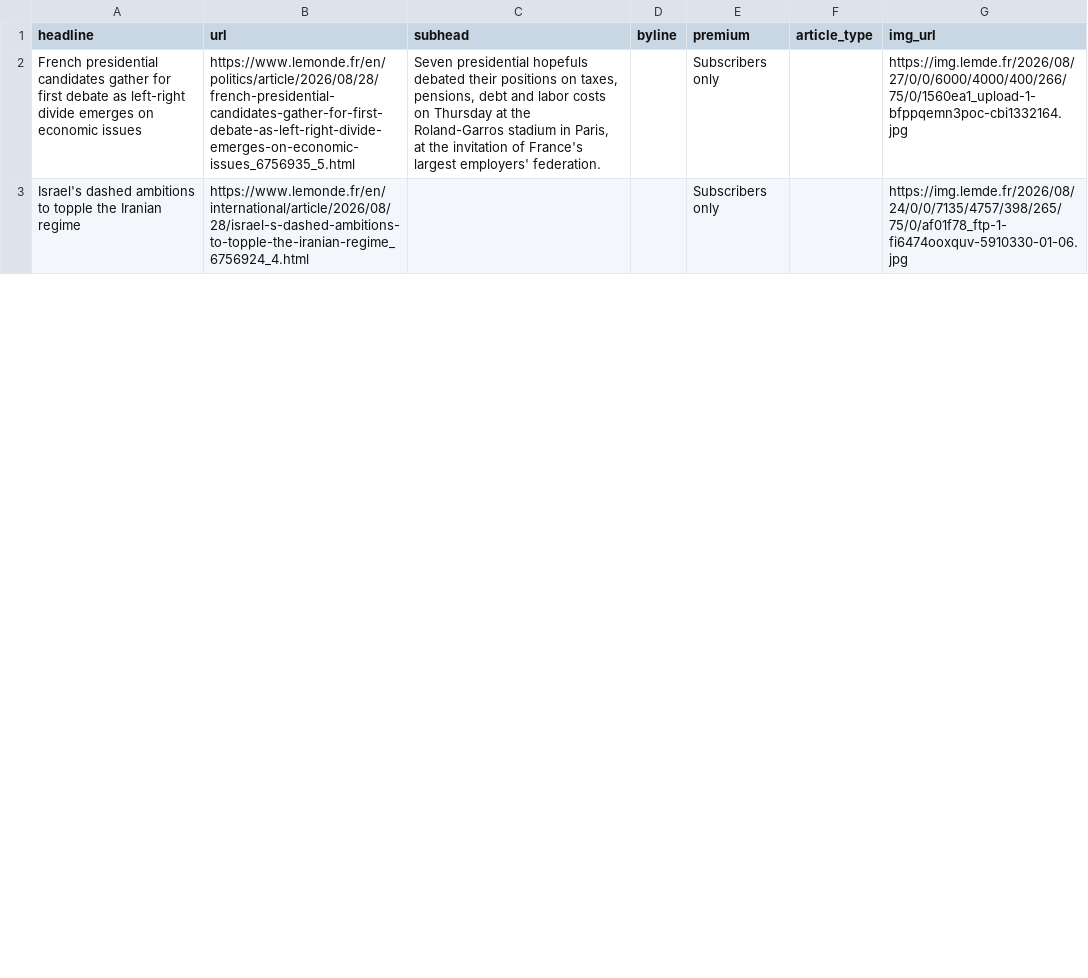
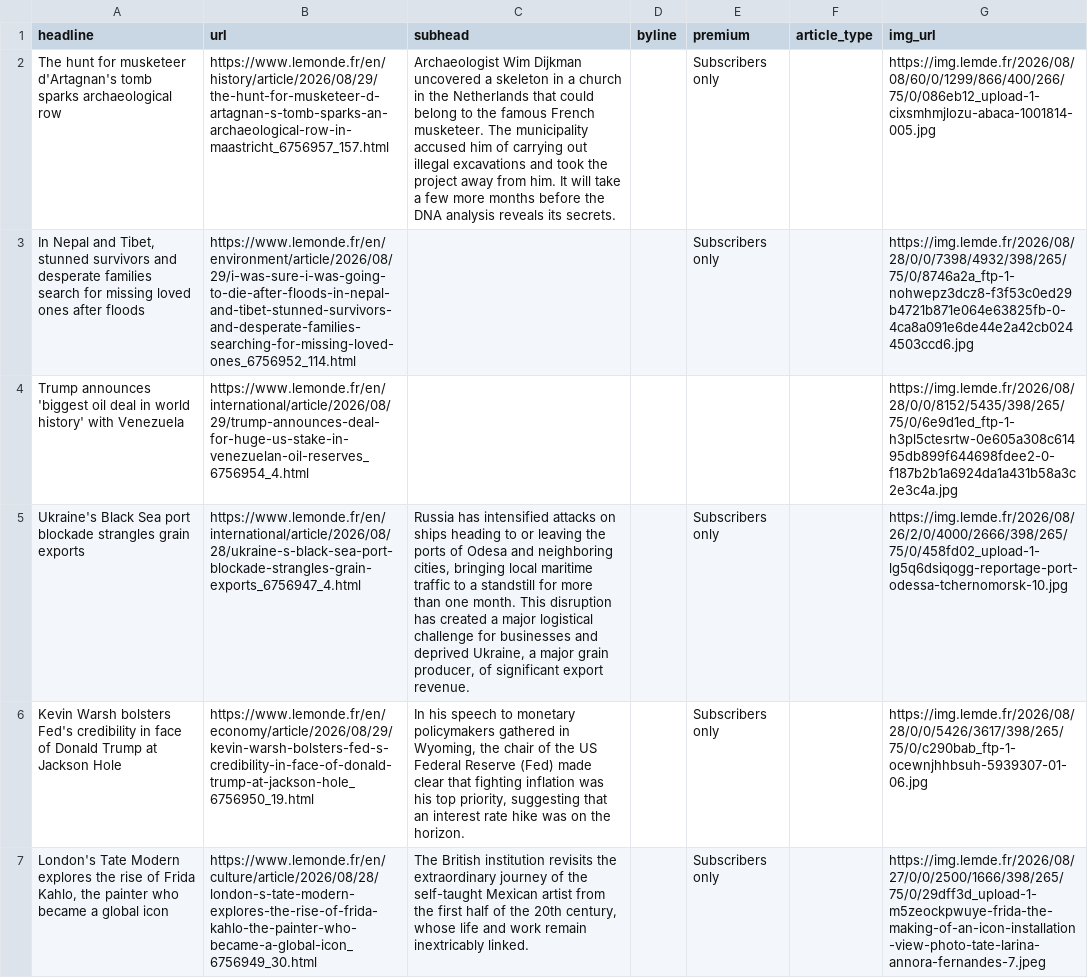
Before and after one commit to var-iane/lemonde-scraper, a CSV file: lemonde-scraped-results.csv, drawn as a sheet; only a part is shown; the diff covers the shown part only; the diff names each change by its address in the sheet, - before the commit and + after, or states it on an @@ line.

```diff
--- a/lemonde-scraped-results.csv
+++ b/lemonde-scraped-results.csv
-A2 (headline): French presidential candidates gather for first debate as left-right divide emerges on economic issues
+A2 (headline): The hunt for musketeer d'Artagnan's tomb sparks archaeological row
-B2 (url): https://www.lemonde.fr/en/politics/article/2026/08/28/french-presidential-candidates-gather-for-first-debate-as-left-right-divide-emerges-on-economic-issues_6756935_5.html
+B2 (url): https://www.lemonde.fr/en/history/article/2026/08/29/the-hunt-for-musketeer-d-artagnan-s-tomb-sparks-an-archaeological-row-in-maastricht_6756957_157.html
-C2 (subhead): Seven presidential hopefuls debated their positions on taxes, pensions, debt and labor costs on Thursday at the Roland-Garros stadium in Paris, at the invitation of France's largest employers' federation.
+C2 (subhead): Archaeologist Wim Dijkman uncovered a skeleton in a church in the Netherlands that could belong to the famous French musketeer. The municipality accused him of carrying out illegal excavations and took the project away from him. It will take a few more months before the DNA analysis reveals its secrets.
-G2 (img_url): https://img.lemde.fr/2026/08/27/0/0/6000/4000/400/266/75/0/1560ea1_upload-1-bfppqemn3poc-cbi1332164.jpg
+G2 (img_url): https://img.lemde.fr/2026/08/08/60/0/1299/866/400/266/75/0/086eb12_upload-1-cixsmhmjlozu-abaca-1001814-005.jpg
-A3 (headline): Israel's dashed ambitions to topple the Iranian regime
+A3 (headline): In Nepal and Tibet, stunned survivors and desperate families search for missing loved ones after floods
-B3 (url): https://www.lemonde.fr/en/international/article/2026/08/28/israel-s-dashed-ambitions-to-topple-the-iranian-regime_6756924_4.html
+B3 (url): https://www.lemonde.fr/en/environment/article/2026/08/29/i-was-sure-i-was-going-to-die-after-floods-in-nepal-and-tibet-stunned-survivors-and-desperate-families-searching-for-missing-loved-ones_6756952_114.html
-G3 (img_url): https://img.lemde.fr/2026/08/24/0/0/7135/4757/398/265/75/0/af01f78_ftp-1-fi6474ooxquv-5910330-01-06.jpg
+G3 (img_url): https://img.lemde.fr/2026/08/28/0/0/7398/4932/398/265/75/0/8746a2a_ftp-1-nohwepz3dcz8-f3f53c0ed29b4721b871e064e63825fb-0-4ca8a091e6de44e2a42cb0244503ccd6.jpg
+row 4: Trump announces 'biggest oil deal in world history' with Venezuela | https://www.lemonde.fr/en/international/article/2026/08/29/trump-announces-deal-for-huge-us-stake-in-venezuelan-oil-reserves_6756954_4.html |  |  |  |  | https://img.lemde.fr/2026/08/28/0/0/8152/5435/398/265/75/0/6e9d1ed_ftp-1-h3pl5ctesrtw-0e605a308c61495db899f644698fdee2-0-f187b2b1a6924da1a431b58a3c2e3c4a.jpg
+row 5: Ukraine's Black Sea port blockade strangles grain exports | https://www.lemonde.fr/en/international/article/2026/08/28/ukraine-s-black-sea-port-blockade-strangles-grain-exports_6756947_4.html | Russia has intensified attacks on ships heading to or leaving the ports of Odesa and neighboring cities, bringing local maritime traffic to a standstill for more than one month. This disruption has created a major logistical challenge for businesses and deprived Ukraine, a major grain producer, of significant export revenue. |  | Subscribers only |  | https://img.lemde.fr/2026/08/26/2/0/4000/2666/398/265/75/0/458fd02_upload-1-lg5q6dsiqogg-reportage-port-odessa-tchernomorsk-10.jpg
+row 6: Kevin Warsh bolsters Fed's credibility in face of Donald Trump at Jackson Hole | https://www.lemonde.fr/en/economy/article/2026/08/29/kevin-warsh-bolsters-fed-s-credibility-in-face-of-donald-trump-at-jackson-hole_6756950_19.html | In his speech to monetary policymakers gathered in Wyoming, the chair of the US Federal Reserve (Fed) made clear that fighting inflation was his top priority, suggesting that an interest rate hike was on the horizon. |  | Subscribers only |  | https://img.lemde.fr/2026/08/28/0/0/5426/3617/398/265/75/0/c290bab_ftp-1-ocewnjhhbsuh-5939307-01-06.jpg
+row 7: London's Tate Modern explores the rise of Frida Kahlo, the painter who became a global icon | https://www.lemonde.fr/en/culture/article/2026/08/28/london-s-tate-modern-explores-the-rise-of-frida-kahlo-the-painter-who-became-a-global-icon_6756949_30.html | The British institution revisits the extraordinary journey of the self-taught Mexican artist from the first half of the 20th century, whose life and work remain inextricably linked. |  | Subscribers only |  | https://img.lemde.fr/2026/08/27/0/0/2500/1666/398/265/75/0/29dff3d_upload-1-m5zeockpwuye-frida-the-making-of-an-icon-installation-view-photo-tate-larina-annora-fernandes-7.jpeg
```
Also changed, not shown: 14 added rows, 18 removed rows and 9 edited cells elsewhere in this file.
